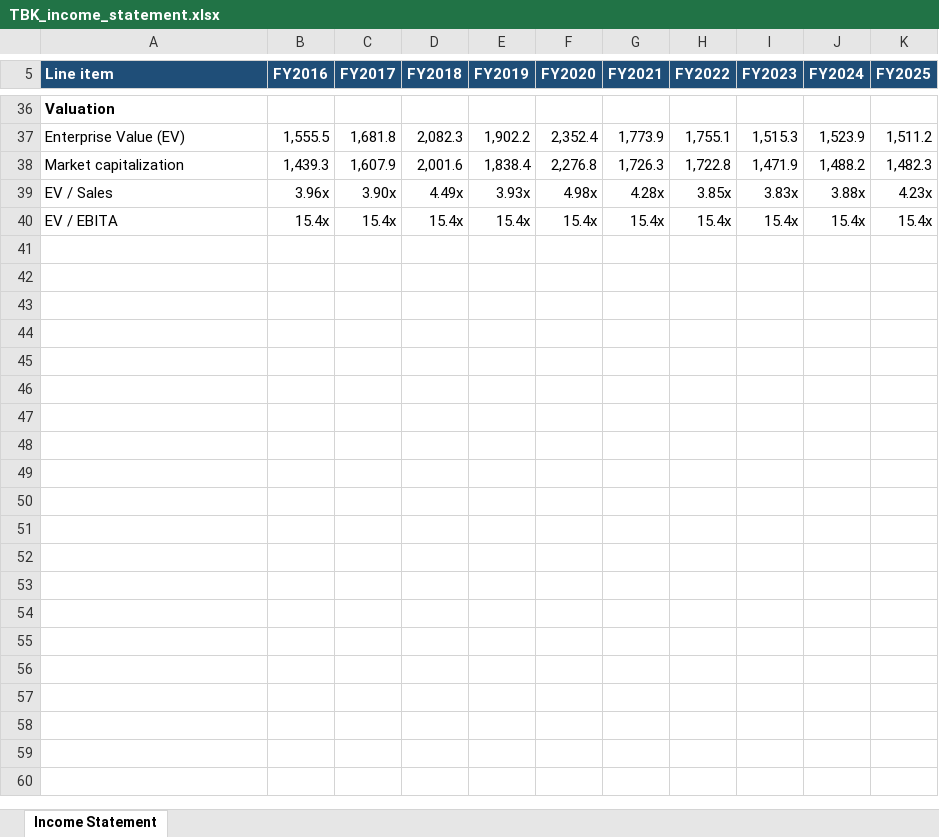
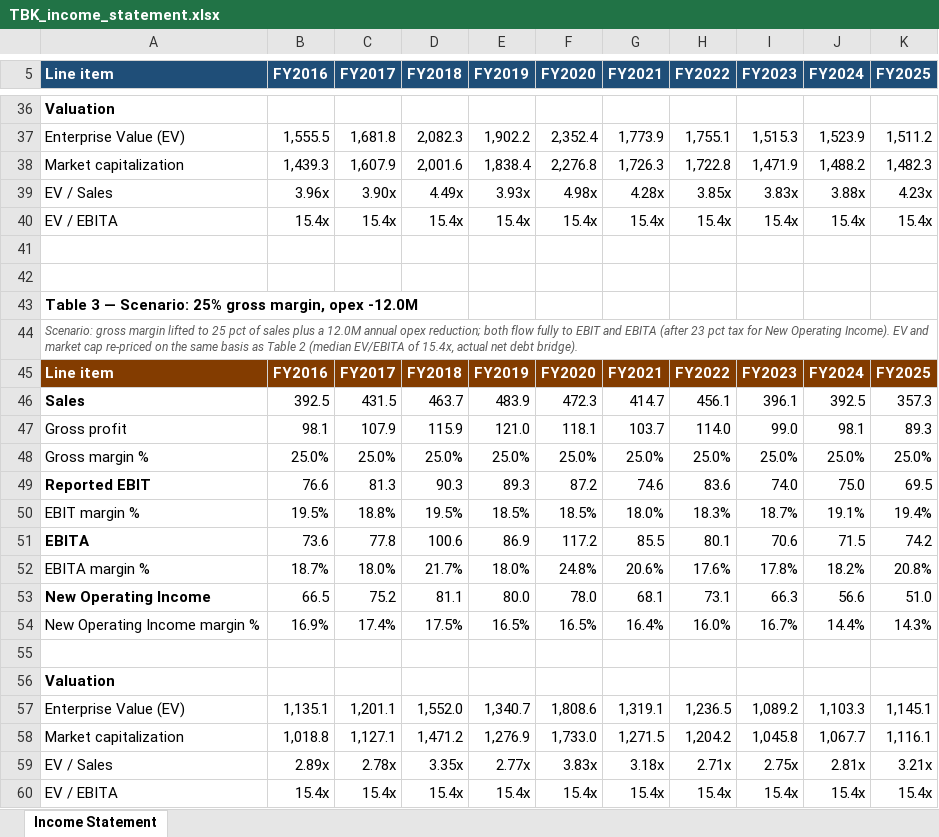
Before and after one commit to charette-lab/Claude, an Excel workbook: TBK_income_statement.xlsx, sheet Income Statement, drawn as a sheet; only a part is shown, gaps mark what is left out; values as stored, in another font and other column widths than the file's, no borders; the diff names each change by its address in the sheet, - before the commit and + after, or states it on an @@ line.

```diff
--- a/TBK_income_statement.xlsx (sheet Income Statement)
+++ b/TBK_income_statement.xlsx (sheet Income Statement)
+row 41: (empty)
+row 42: (empty)
+row 43: Table 3 — Scenario: 25% gross margin, opex -12.0M
+row 44: Scenario: gross margin lifted to 25 pct of sales plus a 12.0M annual opex reduction; both flow fully to EBIT and EBITA (after 23 pct tax for New Operating Income). EV and market cap re-priced on the same basis as Table 2 (median EV/EBITA of 15.4x, actual net debt bridge).
+row 45: Line item | FY2016 | FY2017 | FY2018 | FY2019 | FY2020 | FY2021 | FY2022 | FY2023 | FY2024 | FY2025
+row 46: Sales | 392.5 | 431.5 | 463.7 | 483.9 | 472.3 | 414.7 | 456.1 | 396.1 | 392.5 | 357.3
+row 47: Gross profit | 98.1 | 107.9 | 115.9 | 121.0 | 118.1 | 103.7 | 114.0 | 99.0 | 98.1 | 89.3
+row 48: Gross margin % | 25.0% | 25.0% | 25.0% | 25.0% | 25.0% | 25.0% | 25.0% | 25.0% | 25.0% | 25.0%
+row 49: Reported EBIT | 76.6 | 81.3 | 90.3 | 89.3 | 87.2 | 74.6 | 83.6 | 74.0 | 75.0 | 69.5
+row 50: EBIT margin % | 19.5% | 18.8% | 19.5% | 18.5% | 18.5% | 18.0% | 18.3% | 18.7% | 19.1% | 19.4%
+row 51: EBITA | 73.6 | 77.8 | 100.6 | 86.9 | 117.2 | 85.5 | 80.1 | 70.6 | 71.5 | 74.2
+row 52: EBITA margin % | 18.7% | 18.0% | 21.7% | 18.0% | 24.8% | 20.6% | 17.6% | 17.8% | 18.2% | 20.8%
+row 53: New Operating Income | 66.5 | 75.2 | 81.1 | 80.0 | 78.0 | 68.1 | 73.1 | 66.3 | 56.6 | 51.0
+row 54: New Operating Income margin % | 16.9% | 17.4% | 17.5% | 16.5% | 16.5% | 16.4% | 16.0% | 16.7% | 14.4% | 14.3%
+row 55: (empty)
+row 56: Valuation
+row 57: Enterprise Value (EV) | 1,135.1 | 1,201.1 | 1,552.0 | 1,340.7 | 1,808.6 | 1,319.1 | 1,236.5 | 1,089.2 | 1,103.3 | 1,145.1
+row 58: Market capitalization | 1,018.8 | 1,127.1 | 1,471.2 | 1,276.9 | 1,733.0 | 1,271.5 | 1,204.2 | 1,045.8 | 1,067.7 | 1,116.1
+row 59: EV / Sales | 2.89x | 2.78x | 3.35x | 2.77x | 3.83x | 3.18x | 2.71x | 2.75x | 2.81x | 3.21x
+row 60: EV / EBITA | 15.4x | 15.4x | 15.4x | 15.4x | 15.4x | 15.4x | 15.4x | 15.4x | 15.4x | 15.4x
```
